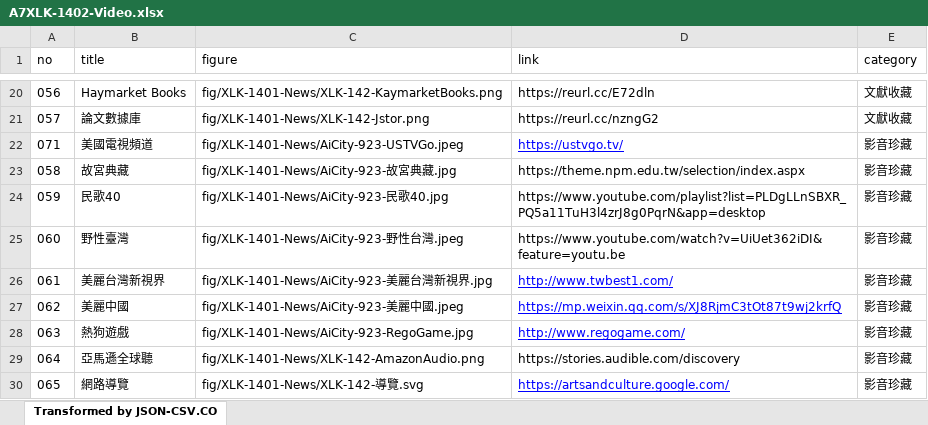
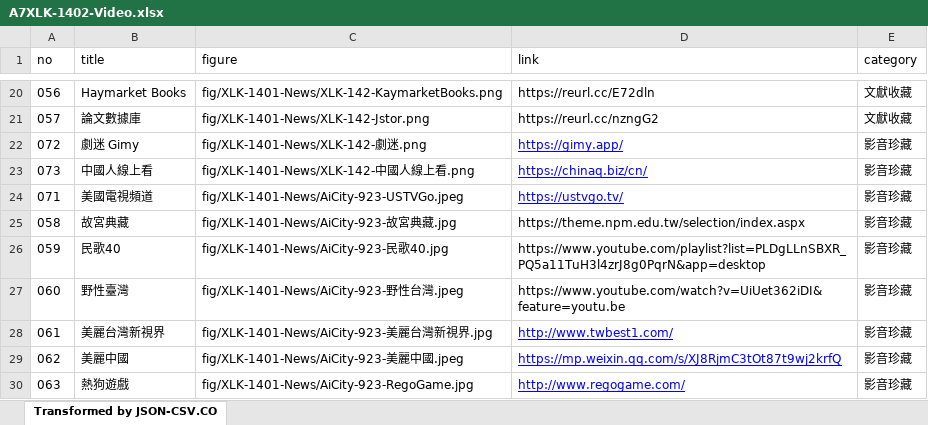
Before and after one commit to TCWang/A7Xinlinkou, an Excel workbook: db/A7XLK-1402-Video.xlsx, sheet Transformed by JSON-CSV.CO, drawn as a sheet; only a part is shown, gaps mark what is left out; the shorter side is filled out with more unchanged rows; values as stored, in another font and other column widths than the file's, no borders; the diff names each change by its address in the sheet, - before the commit and + after, or states it on an @@ line.

```diff
--- a/db/A7XLK-1402-Video.xlsx (sheet Transformed by JSON-CSV.CO)
+++ b/db/A7XLK-1402-Video.xlsx (sheet Transformed by JSON-CSV.CO)
+row 22: 072 | 劇迷 Gimy | fig/XLK-1401-News/XLK-142-劇迷.png | https://gimy.app/ | 影音珍藏
+row 23: 073 | 中國人線上看 | fig/XLK-1401-News/XLK-142-中國人線上看.png | https://chinaq.biz/cn/ | 影音珍藏
```
Also changed, not shown: 3 other files.
